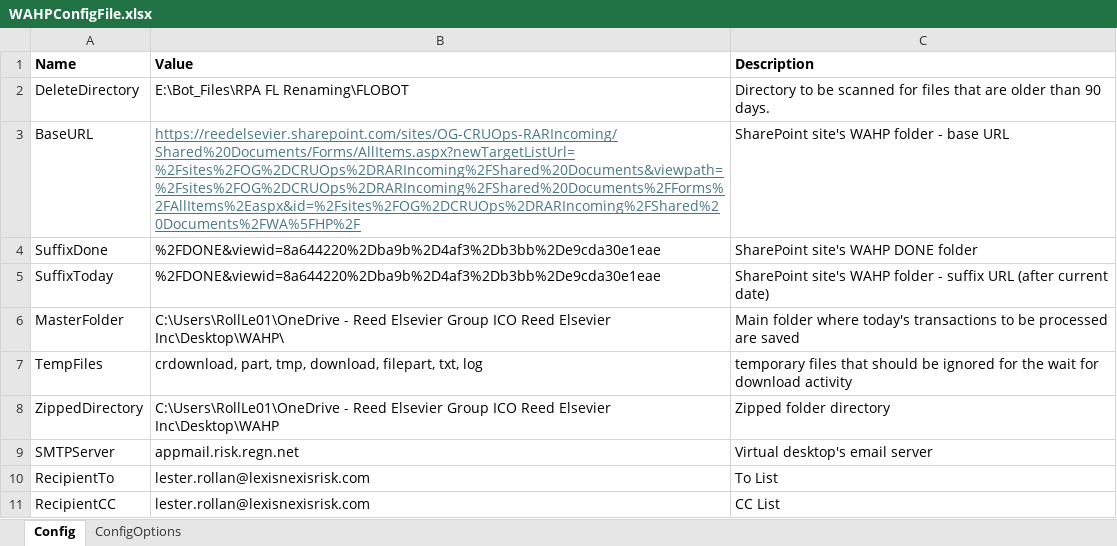
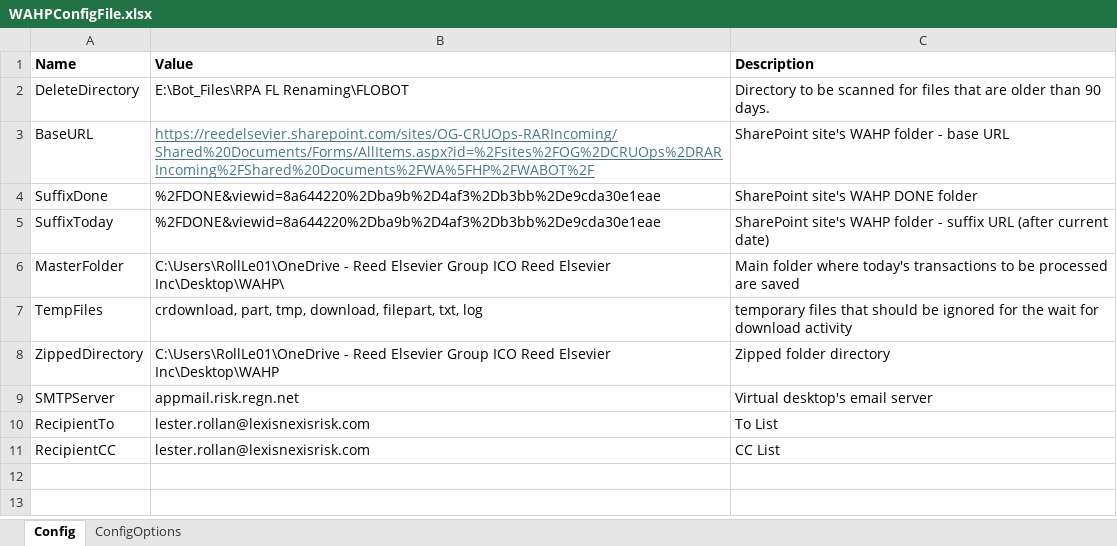
Before and after one commit to RollLe01/WAHPMatchingProcess, an Excel workbook: WAHPConfigFile.xlsx, sheet Config, drawn as a sheet; values as stored, in another font and other column widths than the file's, no borders; the diff names each change by its address in the sheet, - before the commit and + after, or states it on an @@ line.

Commit message:
Updated the configfrile and the initial workflow's selector for activities that needs UI interaction

```diff
--- a/WAHPConfigFile.xlsx (sheet Config)
+++ b/WAHPConfigFile.xlsx (sheet Config)
-B3 (Value): https://reedelsevier.sharepoint.com/sites/OG-CRUOps-RARIncoming/Shared%20Documents/Forms/AllItems.aspx?newTargetListUrl=%2Fsites%2FOG%2DCRUOps%2DRARIncoming%2FShared%20Documents&viewpath=%2Fsites%2FOG%2DCRUOps%2DRARIncoming%2FShared%20Documents%2FForms%2FAllItems%2Easpx&id=%2Fsites%2FOG%2DCRUOps%2DRARIncoming%2FShared%20Documents%2FWA%5FHP%2F
+B3 (Value): https://reedelsevier.sharepoint.com/sites/OG-CRUOps-RARIncoming/Shared%20Documents/Forms/AllItems.aspx?id=%2Fsites%2FOG%2DCRUOps%2DRARIncoming%2FShared%20Documents%2FWA%5FHP%2FWABOT%2F
```
Also changed, not shown: 35 other files.
